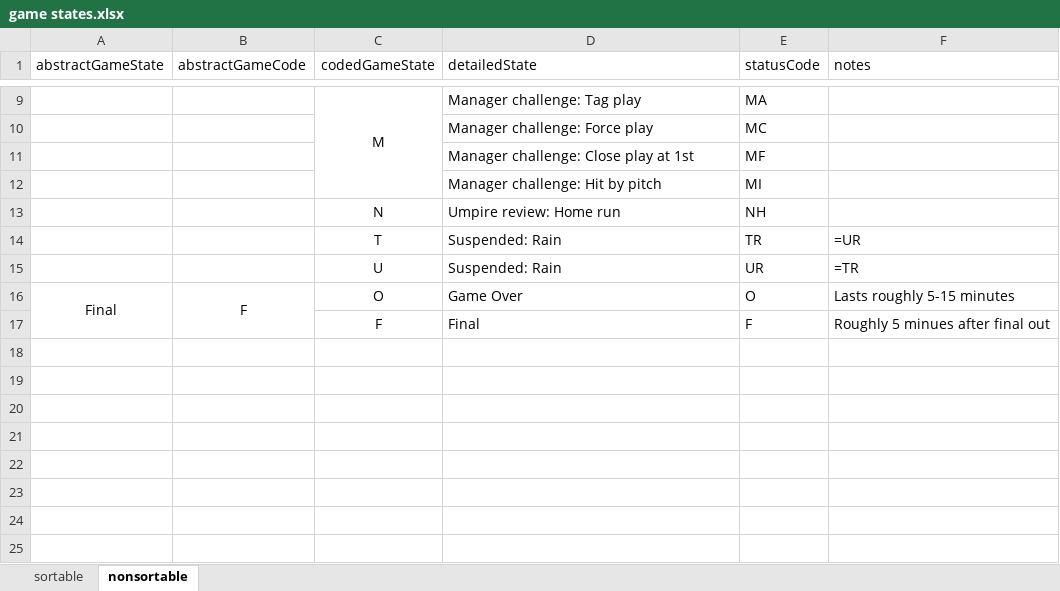
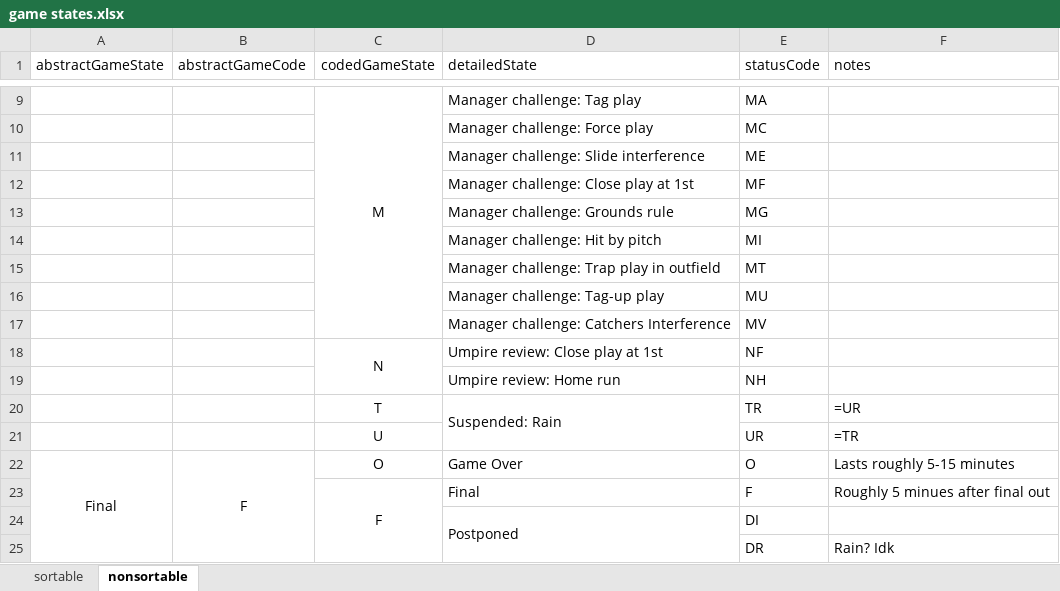
Before and after one commit to oneping-1/at_bat, an Excel workbook: csv/game states.xlsx, sheet nonsortable, drawn as a sheet; only a part is shown, gaps mark what is left out; values as stored, in another font and other column widths than the file's, no borders; addresses are those after the commit; the diff names each change by its address in the sheet, - before the commit and + after, or states it on an @@ line.

Commit message:
updated game states

```diff
--- a/csv/game states.xlsx (sheet nonsortable)
+++ b/csv/game states.xlsx (sheet nonsortable)
+row 11:  |  |  | Manager challenge: Slide interference | ME
+row 13:  |  |  | Manager challenge: Grounds rule | MG
+row 15:  |  |  | Manager challenge: Trap play in outfield | MT
+row 16:  |  |  | Manager challenge: Tag-up play | MU
+row 17:  |  |  | Manager challenge: Catchers Interference | MV
+row 18:  |  | N | Umpire review: Close play at 1st | NF
-C19 (codedGameState): N
+C19 (codedGameState): (empty)
+D20:D21 merged
-D21 (detailedState): Suspended: Rain
+D21 (detailedState): (empty)
+C23:C25 merged
+row 24:  |  |  | Postponed | DI
+row 25:  |  |  |  | DR | Rain? Idk
```
Also changed, not shown: sheet sortable, 4 other files.
